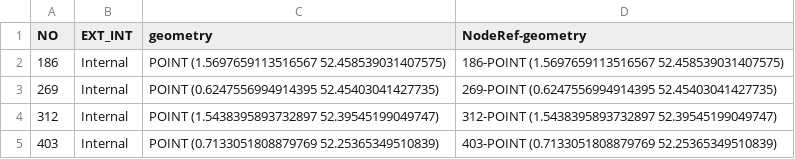
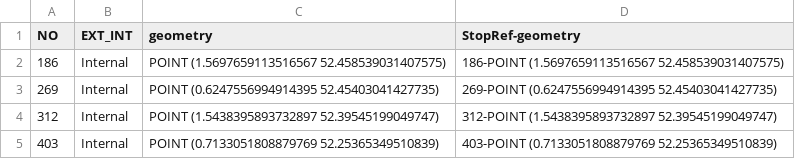
Before and after one commit to i-charizard/STRAMOS, a CSV file: FME/Link/StopPoint-RefLayer.csv, drawn as a sheet; only a part is shown.

Commit message:
Update StopPoint-RefLayer.csv from SharePoint

```diff
--- a/FME/Link/StopPoint-RefLayer.csv
+++ b/FME/Link/StopPoint-RefLayer.csv
@@ -1,2 +1,2 @@
-NO,EXT_INT,geometry,NodeRef-geometry
+NO,EXT_INT,geometry,StopRef-geometry
 186,Internal,POINT (1.5697659113516567 52.458539031407575),186-POINT (1.5697659113516567 52.458539031407575)
```
